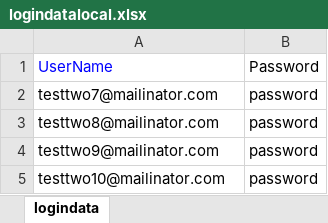
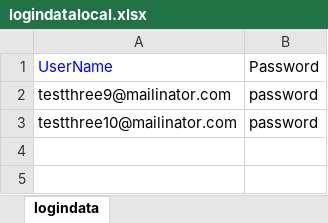
Before and after one commit to veenamathew1234/adtestautomationKNOL, an Excel workbook: src/main/java/dataRepository/logindatalocal.xlsx, sheet logindata, drawn as a sheet; values as stored, in another font and other column widths than the file's, no borders; removed rows and columns are numbered as before the commit, all else as after; the diff names each change by its address in the sheet, - before the commit and + after, or states it on an @@ line.

```diff
--- a/src/main/java/dataRepository/logindatalocal.xlsx (sheet logindata)
+++ b/src/main/java/dataRepository/logindatalocal.xlsx (sheet logindata)
-row 2: testtwo7@mailinator.com | password
-row 3: testtwo8@mailinator.com | password
-A2: testtwo9@mailinator.com
+A2: testthree9@mailinator.com
-A3: testtwo10@mailinator.com
+A3: testthree10@mailinator.com
```
Also changed, not shown: 5 other files.
